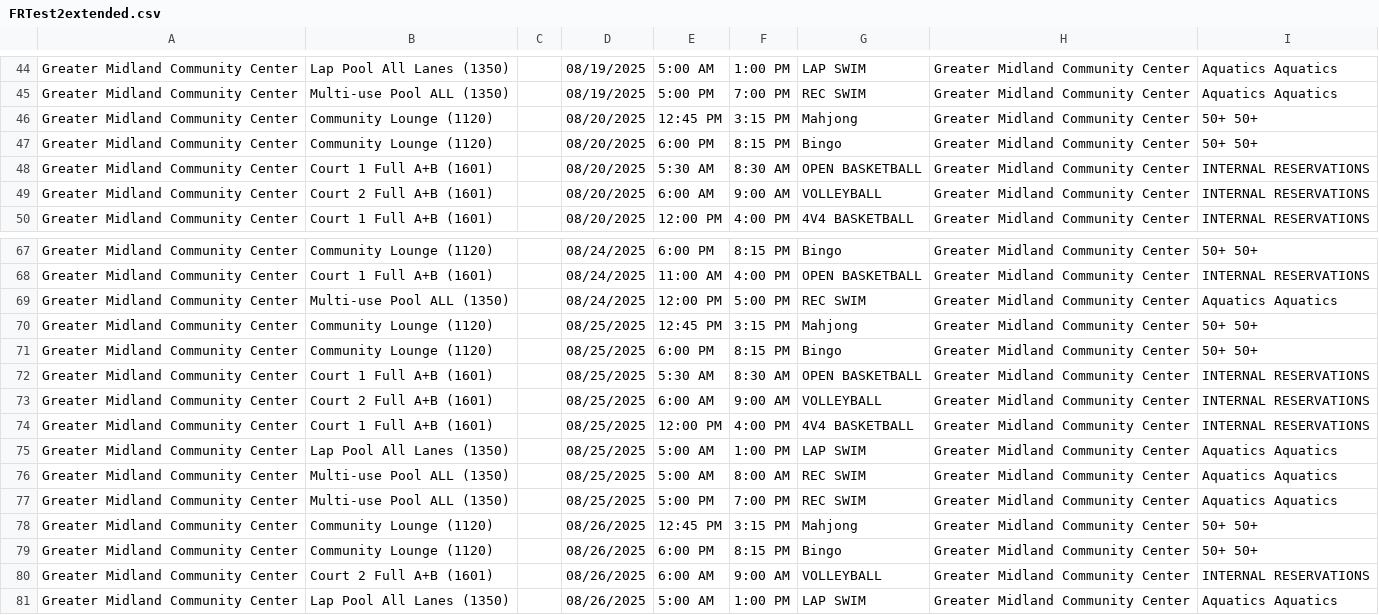
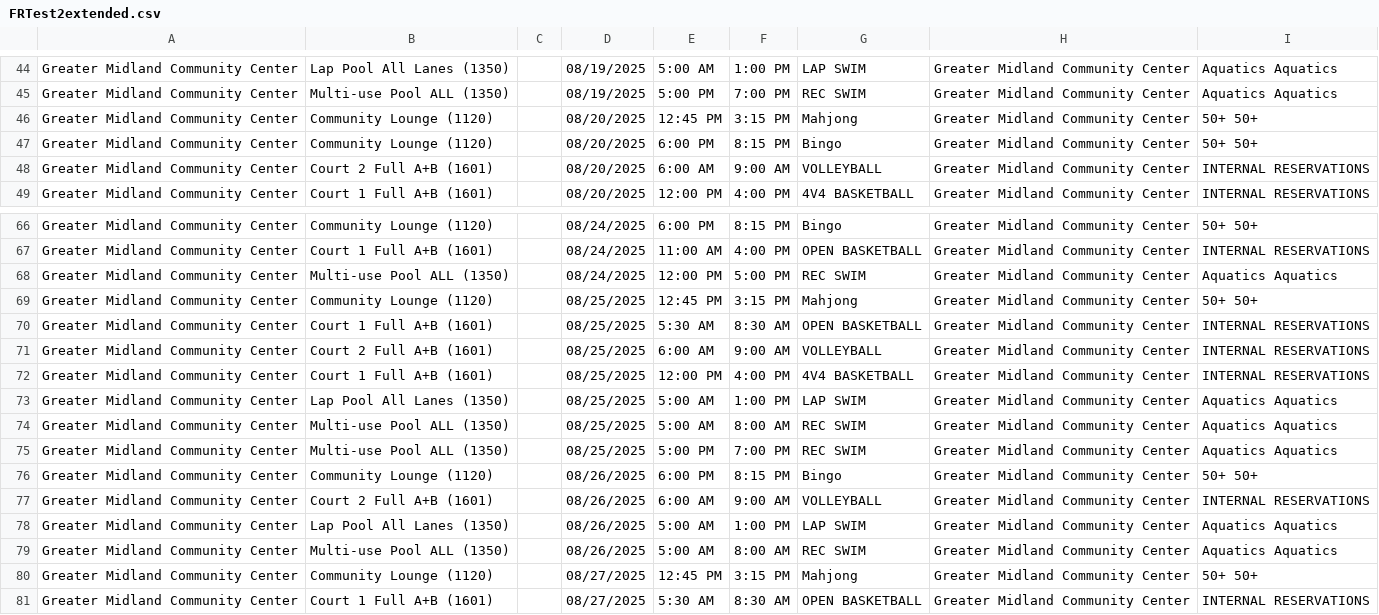
Before and after one commit to dauphineezc/GMCC-drop-in-schedule, a CSV file: FRTest2extended.csv, drawn as a sheet; only a part is shown, gaps mark what is left out; the shorter side is filled out with more unchanged rows; the diff names each change by its address in the sheet, - before the commit and + after, or states it on an @@ line.

```diff
--- a/FRTest2extended.csv
+++ b/FRTest2extended.csv
-row 48: Greater Midland Community Center | Court 1 Full A+B (1601) |  | 08/20/2025 | 5:30 AM | 8:30 AM | OPEN BASKETBALL | Greater Midland Community Center | INTERNAL RESERVATIONS
-row 71: Greater Midland Community Center | Community Lounge (1120) |  | 08/25/2025 | 6:00 PM | 8:15 PM | Bingo | Greater Midland Community Center | 50+ 50+
-row 78: Greater Midland Community Center | Community Lounge (1120) |  | 08/26/2025 | 12:45 PM | 3:15 PM | Mahjong | Greater Midland Community Center | 50+ 50+
```
